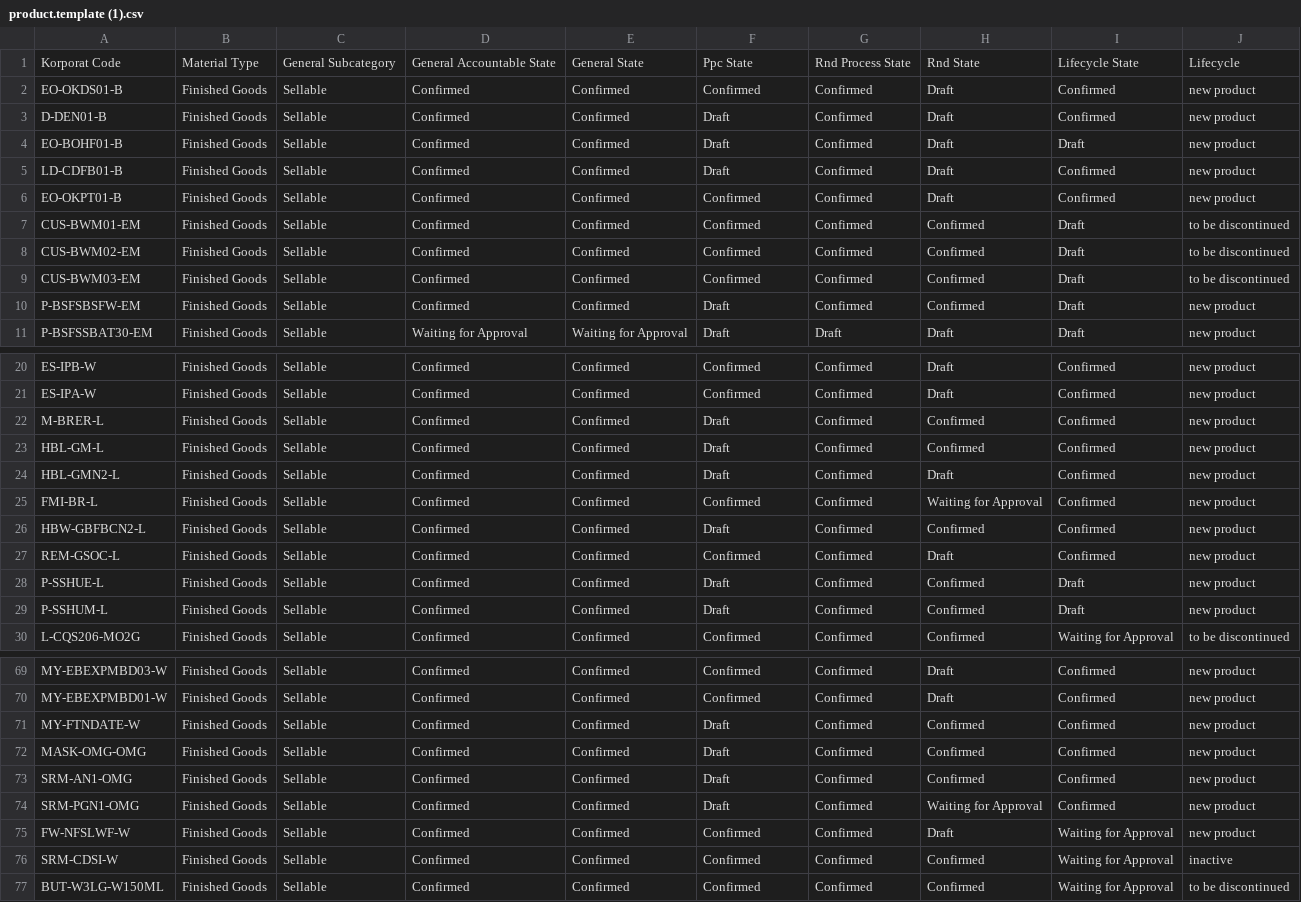
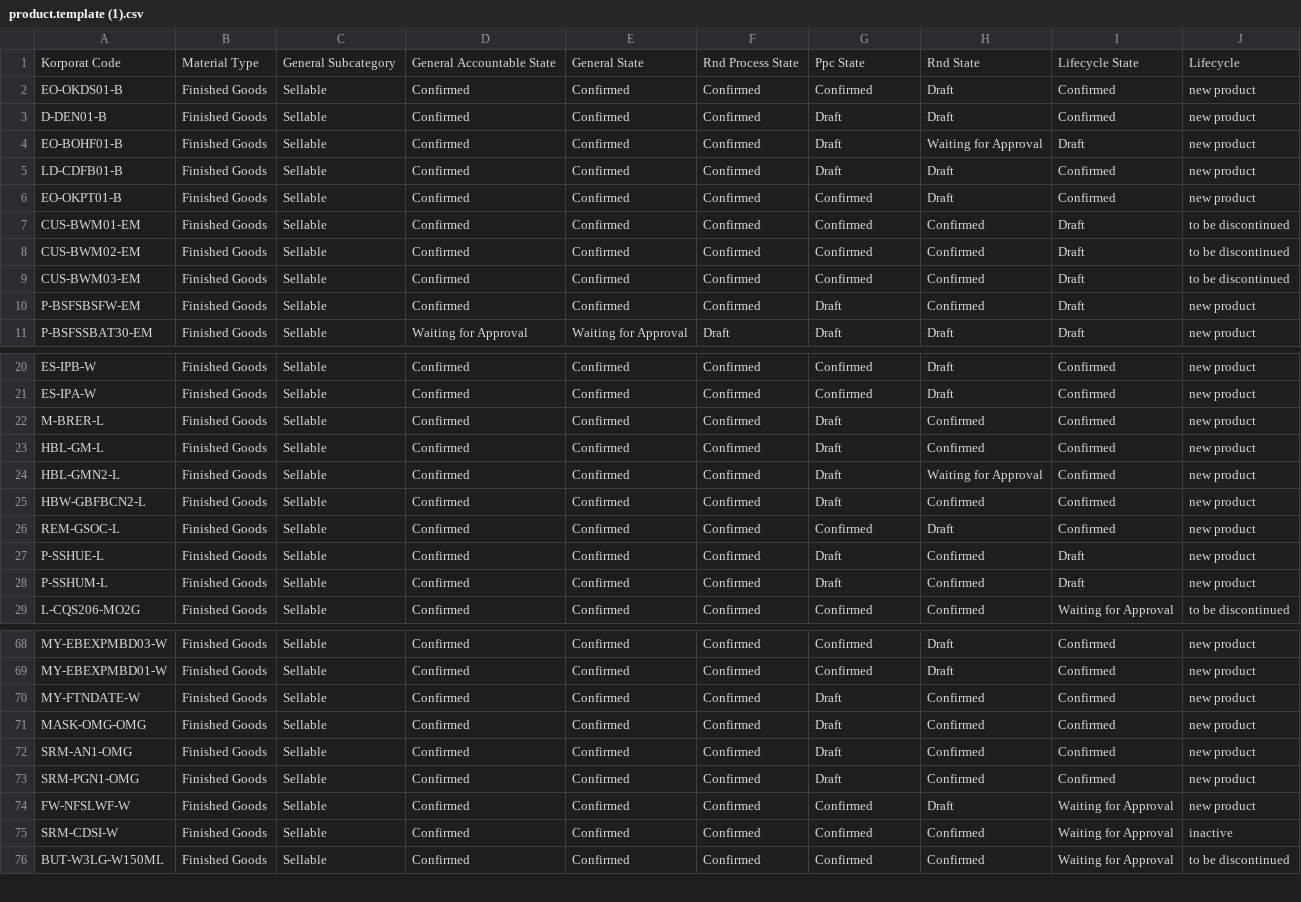
Before and after one commit to DekyHairudin/Deky, a CSV file: FM MP/product.template (1).csv, drawn as a sheet; only a part is shown, gaps mark what is left out; the diff covers the shown part only.

```diff
--- a/FM MP/product.template (1).csv
+++ b/FM MP/product.template (1).csv
@@ -1,6 +1,6 @@
-"Korporat Code","Material Type","General Subcategory","General Accountable State","General State","Ppc State","Rnd Process State","Rnd State","Lifecycle State","Lifecycle"
+"Korporat Code","Material Type","General Subcategory","General Accountable State","General State","Rnd Process State","Ppc State","Rnd State","Lifecycle State","Lifecycle"
 "EO-OKDS01-B","Finished Goods","Sellable","Confirmed","Confirmed","Confirmed","Confirmed","Draft","Confirmed","new product"
-"D-DEN01-B","Finished Goods","Sellable","Confirmed","Confirmed","Draft","Confirmed","Draft","Confirmed","new product"
-"EO-BOHF01-B","Finished Goods","Sellable","Confirmed","Confirmed","Draft","Confirmed","Draft","Draft","new product"
-"LD-CDFB01-B","Finished Goods","Sellable","Confirmed","Confirmed","Draft","Confirmed","Draft","Confirmed","new product"
+"D-DEN01-B","Finished Goods","Sellable","Confirmed","Confirmed","Confirmed","Draft","Draft","Confirmed","new product"
+"EO-BOHF01-B","Finished Goods","Sellable","Confirmed","Confirmed","Confirmed","Draft","Waiting for Approval","Draft","new product"
+"LD-CDFB01-B","Finished Goods","Sellable","Confirmed","Confirmed","Confirmed","Draft","Draft","Confirmed","new product"
 "EO-OKPT01-B","Finished Goods","Sellable","Confirmed","Confirmed","Confirmed","Confirmed","Draft","Confirmed","new product"
@@ -9,3 +9,3 @@
 "CUS-BWM03-EM","Finished Goods","Sellable","Confirmed","Confirmed","Confirmed","Confirmed","Confirmed","Draft","to be discontinued"
-"P-BSFSBSFW-EM","Finished Goods","Sellable","Confirmed","Confirmed","Draft","Confirmed","Confirmed","Draft","new product"
+"P-BSFSBSFW-EM","Finished Goods","Sellable","Confirmed","Confirmed","Confirmed","Draft","Confirmed","Draft","new product"
 "P-BSFSSBAT30-EM","Finished Goods","Sellable","Waiting for Approval","Waiting for Approval","Draft","Draft","Draft","Draft","new product"
@@ -21,10 +21,9 @@
 "ES-IPA-W","Finished Goods","Sellable","Confirmed","Confirmed","Confirmed","Confirmed","Draft","Confirmed","new product"
-"M-BRER-L","Finished Goods","Sellable","Confirmed","Confirmed","Draft","Confirmed","Confirmed","Confirmed","new product"
-"HBL-GM-L","Finished Goods","Sellable","Confirmed","Confirmed","Draft","Confirmed","Confirmed","Confirmed","new product"
-"HBL-GMN2-L","Finished Goods","Sellable","Confirmed","Confirmed","Draft","Confirmed","Draft","Confirmed","new product"
-"FMI-BR-L","Finished Goods","Sellable","Confirmed","Confirmed","Confirmed","Confirmed","Waiting for Approval","Confirmed","new product"
-"HBW-GBFBCN2-L","Finished Goods","Sellable","Confirmed","Confirmed","Draft","Confirmed","Confirmed","Confirmed","new product"
+"M-BRER-L","Finished Goods","Sellable","Confirmed","Confirmed","Confirmed","Draft","Confirmed","Confirmed","new product"
+"HBL-GM-L","Finished Goods","Sellable","Confirmed","Confirmed","Confirmed","Draft","Confirmed","Confirmed","new product"
+"HBL-GMN2-L","Finished Goods","Sellable","Confirmed","Confirmed","Confirmed","Draft","Waiting for Approval","Confirmed","new product"
+"HBW-GBFBCN2-L","Finished Goods","Sellable","Confirmed","Confirmed","Confirmed","Draft","Confirmed","Confirmed","new product"
 "REM-GSOC-L","Finished Goods","Sellable","Confirmed","Confirmed","Confirmed","Confirmed","Draft","Confirmed","new product"
-"P-SSHUE-L","Finished Goods","Sellable","Confirmed","Confirmed","Draft","Confirmed","Confirmed","Draft","new product"
-"P-SSHUM-L","Finished Goods","Sellable","Confirmed","Confirmed","Draft","Confirmed","Confirmed","Draft","new product"
+"P-SSHUE-L","Finished Goods","Sellable","Confirmed","Confirmed","Confirmed","Draft","Confirmed","Draft","new product"
+"P-SSHUM-L","Finished Goods","Sellable","Confirmed","Confirmed","Confirmed","Draft","Confirmed","Draft","new product"
 "L-CQS206-MO2G","Finished Goods","Sellable","Confirmed","Confirmed","Confirmed","Confirmed","Confirmed","Waiting for Approval","to be discontinued"
@@ -70,6 +69,6 @@
 "MY-EBEXPMBD01-W","Finished Goods","Sellable","Confirmed","Confirmed","Confirmed","Confirmed","Draft","Confirmed","new product"
-"MY-FTNDATE-W","Finished Goods","Sellable","Confirmed","Confirmed","Draft","Confirmed","Confirmed","Confirmed","new product"
-"MASK-OMG-OMG","Finished Goods","Sellable","Confirmed","Confirmed","Draft","Confirmed","Confirmed","Confirmed","new product"
-"SRM-AN1-OMG","Finished Goods","Sellable","Confirmed","Confirmed","Draft","Confirmed","Confirmed","Confirmed","new product"
-"SRM-PGN1-OMG","Finished Goods","Sellable","Confirmed","Confirmed","Draft","Confirmed","Waiting for Approval","Confirmed","new product"
+"MY-FTNDATE-W","Finished Goods","Sellable","Confirmed","Confirmed","Confirmed","Draft","Confirmed","Confirmed","new product"
+"MASK-OMG-OMG","Finished Goods","Sellable","Confirmed","Confirmed","Confirmed","Draft","Confirmed","Confirmed","new product"
+"SRM-AN1-OMG","Finished Goods","Sellable","Confirmed","Confirmed","Confirmed","Draft","Confirmed","Confirmed","new product"
+"SRM-PGN1-OMG","Finished Goods","Sellable","Confirmed","Confirmed","Confirmed","Draft","Confirmed","Confirmed","new product"
 "FW-NFSLWF-W","Finished Goods","Sellable","Confirmed","Confirmed","Confirmed","Confirmed","Draft","Waiting for Approval","new product"
```
Also changed, not shown: 10 edited cells elsewhere in this file, FM MP/product.template (11).csv, FM MP/product.template (3).csv, 3 other files.
